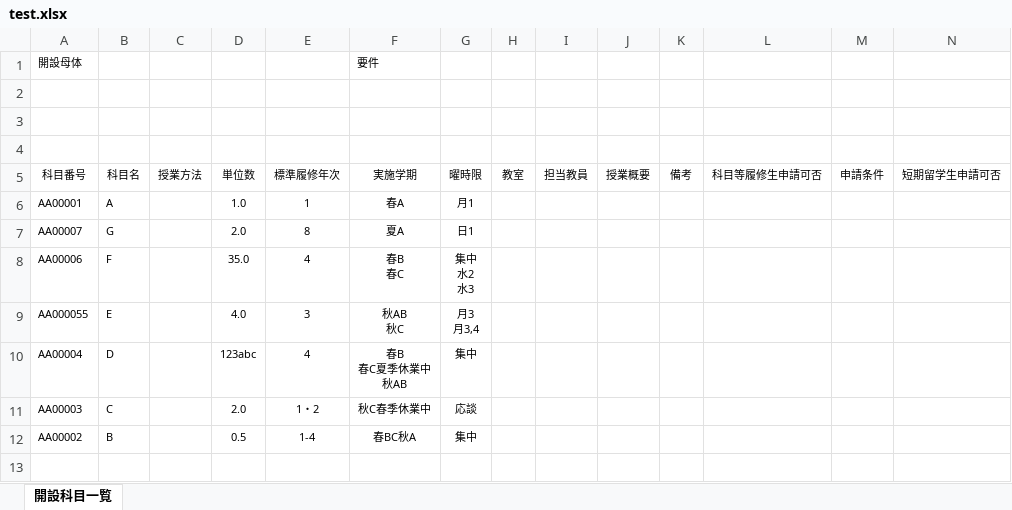
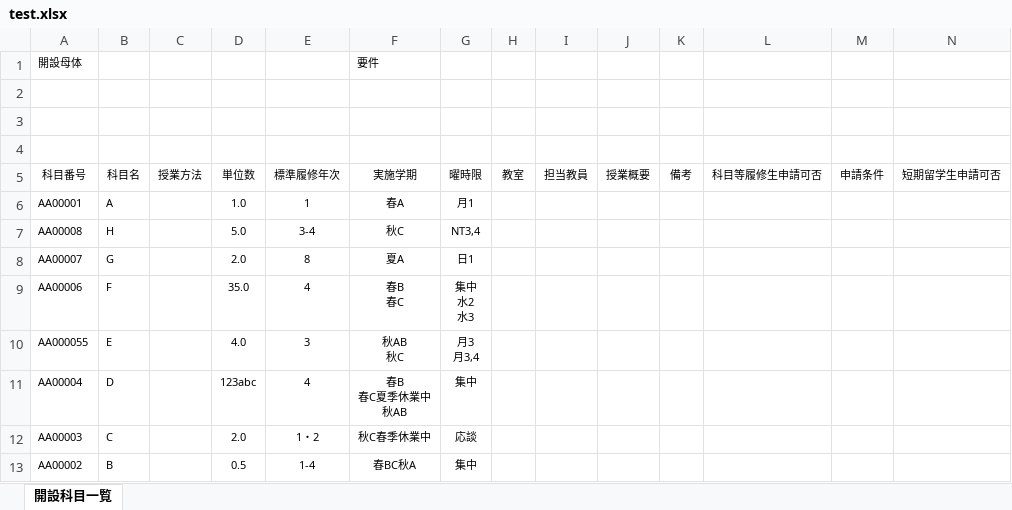
Before and after one commit to rjooske/akiko-blastoise, an Excel workbook: src/test.xlsx, sheet 開設科目一覧, drawn as a sheet; only a part is shown; values as stored, in another font and other column widths than the file's, no borders; rows hold the shown columns only; the diff names each change by its address in the sheet, - before the commit and + after, or states it on an @@ line.

```diff
--- a/src/test.xlsx (sheet 開設科目一覧)
+++ b/src/test.xlsx (sheet 開設科目一覧)
+row 7: AA00008 | H |  | 5.0 | 3-4 | 秋C | NT3,4
```
Also changed, not shown: 2 other files.
